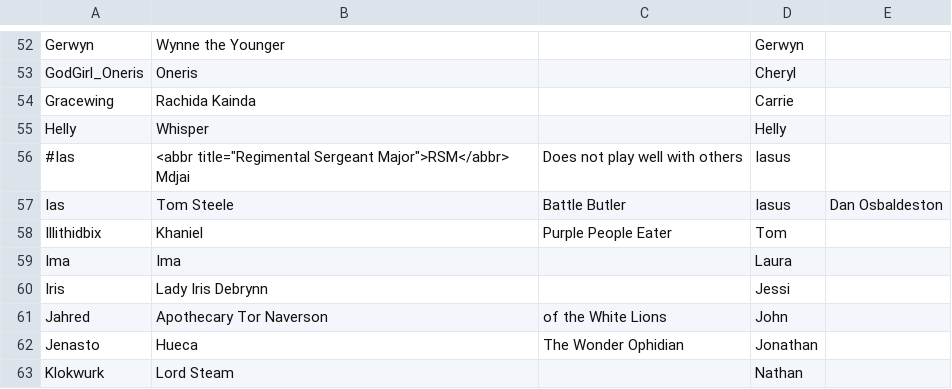
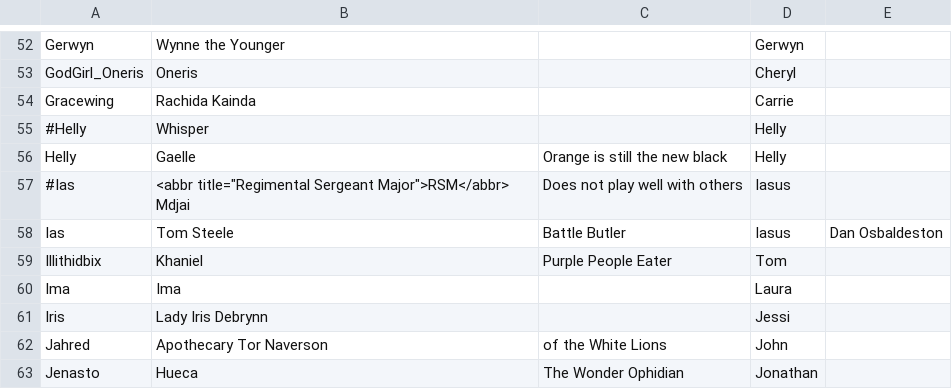
Before and after one commit to aquarion/Maelfroth, a TSV file: htdocs/gallery.tsv, drawn as a sheet; only a part is shown, gaps mark what is left out; the shorter side is filled out with more unchanged rows.

Commit message:
Update for helly & lee

```diff
--- a/htdocs/gallery.tsv
+++ b/htdocs/gallery.tsv
@@ -54,3 +54,4 @@ GodGirl_Oneris	Oneris		Cheryl
 Gracewing	Rachida Kainda		Carrie
-Helly	Whisper		Helly
+#Helly	Whisper		Helly
+Helly	Gaelle	"Orange is still the new black"	Helly
 #Ias	<abbr title="Regimental Sergeant Major">RSM</abbr> Mdjai	Does not play well with others	Iasus
```
